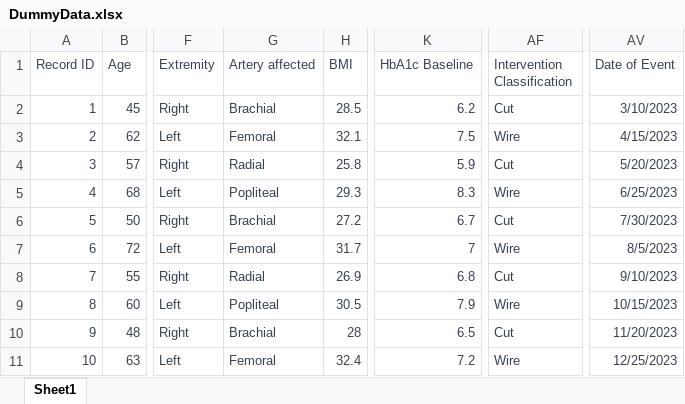
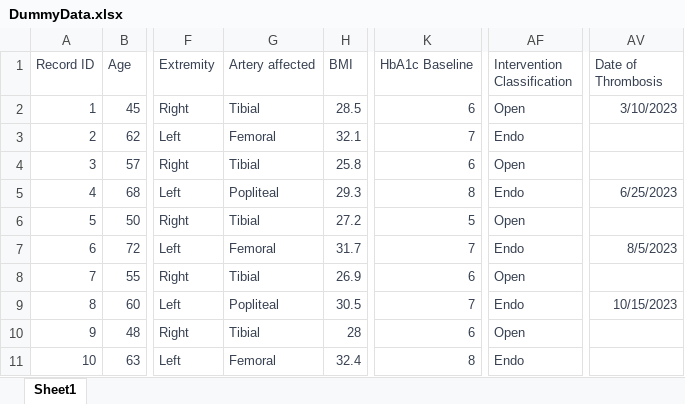
Before and after one commit to kstack21/CapstoneC2023, an Excel workbook: data/DummyData.xlsx, sheet Sheet1, drawn as a sheet; only a part is shown, gaps mark what is left out; values as stored, in another font and other column widths than the file's, no borders; the diff names each change by its address in the sheet, - before the commit and + after, or states it on an @@ line.

Commit message:
App file created and dummy data update

```diff
--- a/data/DummyData.xlsx (sheet Sheet1)
+++ b/data/DummyData.xlsx (sheet Sheet1)
-AV1: Date of Event
+AV1: Date of Thrombosis
-G2 (Artery affected): Brachial
+G2 (Artery affected): Tibial
-K2 (HbA1c Baseline): 6.2
+K2 (HbA1c Baseline): 6
-AF2 (Intervention Classification): Cut
+AF2 (Intervention Classification): Open
-K3 (HbA1c Baseline): 7.5
+K3 (HbA1c Baseline): 7
-AF3 (Intervention Classification): Wire
+AF3 (Intervention Classification): Endo
-AV3 (Date of Thrombosis): 4/15/2023
+AV3 (Date of Thrombosis): (empty)
-G4 (Artery affected): Radial
+G4 (Artery affected): Tibial
-K4 (HbA1c Baseline): 5.9
+K4 (HbA1c Baseline): 6
-AF4 (Intervention Classification): Cut
+AF4 (Intervention Classification): Open
-AV4 (Date of Thrombosis): 5/20/2023
+AV4 (Date of Thrombosis): (empty)
-K5 (HbA1c Baseline): 8.3
+K5 (HbA1c Baseline): 8
-AF5 (Intervention Classification): Wire
+AF5 (Intervention Classification): Endo
-G6 (Artery affected): Brachial
+G6 (Artery affected): Tibial
-K6 (HbA1c Baseline): 6.7
+K6 (HbA1c Baseline): 5
-AF6 (Intervention Classification): Cut
+AF6 (Intervention Classification): Open
-AV6 (Date of Thrombosis): 7/30/2023
+AV6 (Date of Thrombosis): (empty)
-AF7 (Intervention Classification): Wire
+AF7 (Intervention Classification): Endo
-G8 (Artery affected): Radial
+G8 (Artery affected): Tibial
-K8 (HbA1c Baseline): 6.8
+K8 (HbA1c Baseline): 6
-AF8 (Intervention Classification): Cut
+AF8 (Intervention Classification): Open
-AV8 (Date of Thrombosis): 9/10/2023
+AV8 (Date of Thrombosis): (empty)
-K9 (HbA1c Baseline): 7.9
+K9 (HbA1c Baseline): 7
-AF9 (Intervention Classification): Wire
+AF9 (Intervention Classification): Endo
-G10 (Artery affected): Brachial
+G10 (Artery affected): Tibial
-K10 (HbA1c Baseline): 6.5
+K10 (HbA1c Baseline): 6
-AF10 (Intervention Classification): Cut
+AF10 (Intervention Classification): Open
-AV10 (Date of Thrombosis): 11/20/2023
+AV10 (Date of Thrombosis): (empty)
-K11 (HbA1c Baseline): 7.2
+K11 (HbA1c Baseline): 8
-AF11 (Intervention Classification): Wire
+AF11 (Intervention Classification): Endo
-AV11 (Date of Thrombosis): 12/25/2023
+AV11 (Date of Thrombosis): (empty)
```
Also changed, not shown: 2 other files.
